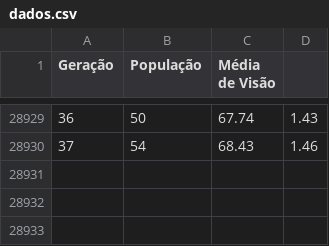
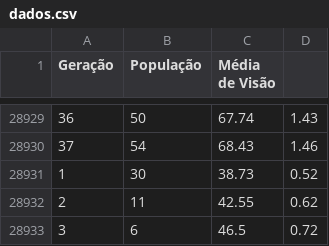
Before and after one commit to David-Martins-S/algoritmo_evolutivo, a CSV file: dados.csv, drawn as a sheet; only a part is shown, gaps mark what is left out.

```diff
--- a/dados.csv
+++ b/dados.csv
@@ -28930 +28930,4 @@ Geração,População,Média de Visão
 37,54,68.43,1.46
+1,30,38.73,0.52
+2,11,42.55,0.62
+3,6,46.5,0.72
```
Also changed, not shown: 1 other file.
